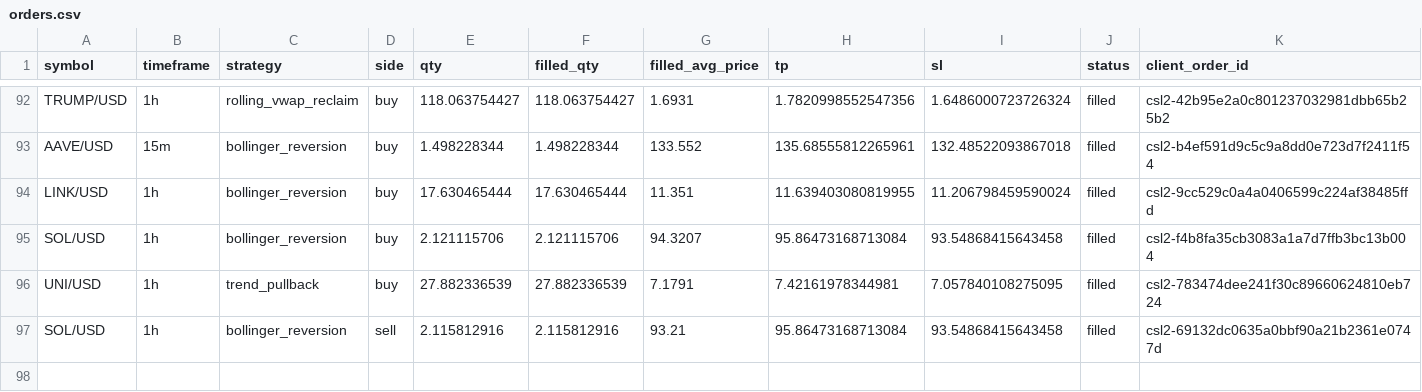
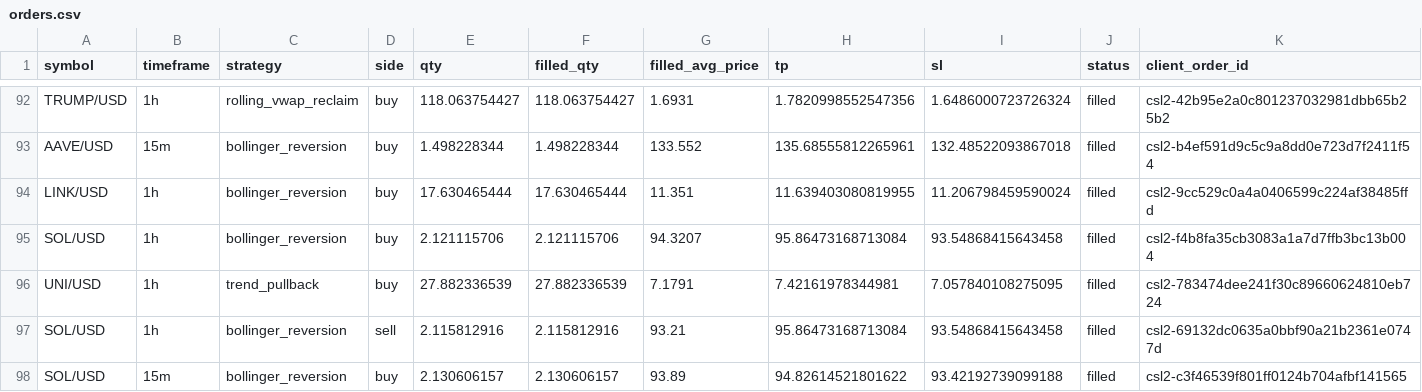
Before and after one commit to Rand0mUs3r-afk/CryptoStrategyLab, a CSV file: orders.csv, drawn as a sheet; only a part is shown, gaps mark what is left out; rows hold the shown columns only; the diff names each change by its address in the sheet, - before the commit and + after, or states it on an @@ line.

```diff
--- a/orders.csv
+++ b/orders.csv
+row 98: SOL/USD | 15m | bollinger_reversion | buy | 2.130606157 | 2.130606157 | 93.89 | 94.82614521801622 | 93.42192739099188 | filled | csl2-c3f46539f801ff0124b704afbf141565
```
Also changed, not shown: open_positions.csv, reconciliation.csv, 9 other files.
